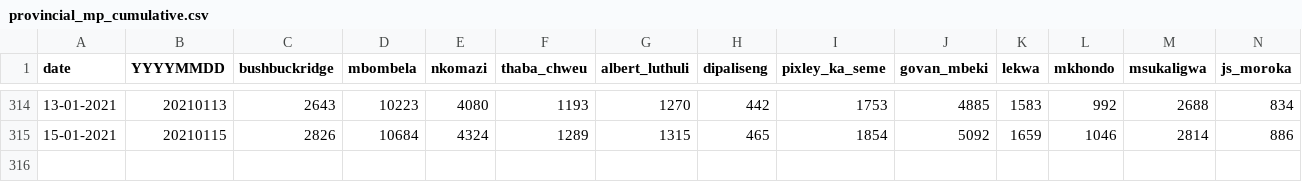
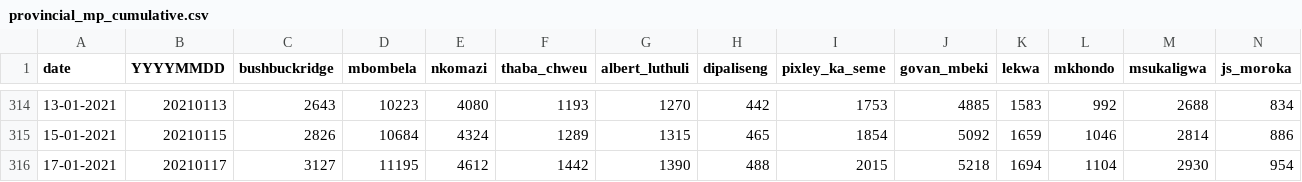
Before and after one commit to forceoffire/covid19za, a CSV file: data/district_data/provincial_mp_cumulative.csv, drawn as a sheet; only a part is shown, gaps mark what is left out; rows hold the shown columns only; the diff names each change by its address in the sheet, - before the commit and + after, or states it on an @@ line.

Commit message:
Update provincial_mp_cumulative.csv
Update

```diff
--- a/data/district_data/provincial_mp_cumulative.csv
+++ b/data/district_data/provincial_mp_cumulative.csv
+row 316: 17-01-2021 | 20210117 | 3127 | 11195 | 4612 | 1442 | 1390 | 488 | 2015 | 5218 | 1694 | 1104 | 2930 | 954
```
